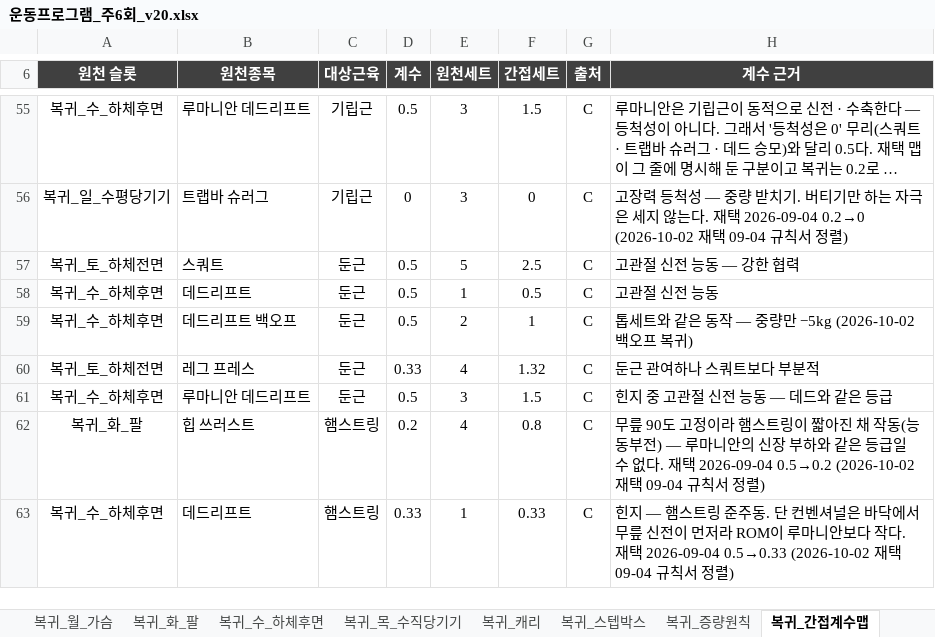
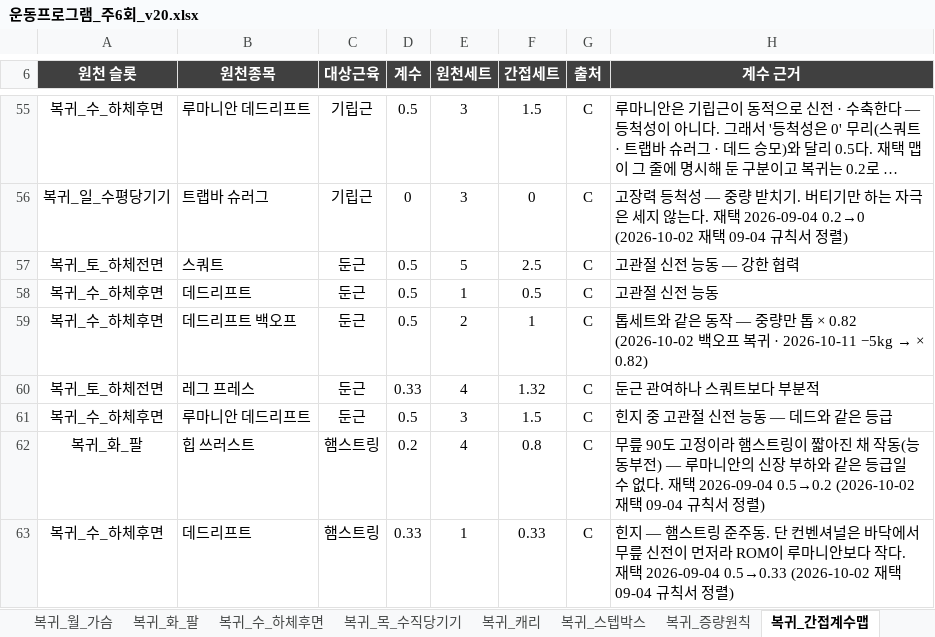
Before and after one commit to ktmffl-max/health1234, an Excel workbook: 운동프로그램_주6회_v20.xlsx, sheet 복귀_간접계수맵, drawn as a sheet; only a part is shown, gaps mark what is left out; long unchanged cells end in …; values as stored, in another font and other column widths than the file's, no borders; the diff names each change by its address in the sheet, - before the commit and + after, or states it on an @@ line.

```diff
--- a/운동프로그램_주6회_v20.xlsx (sheet 복귀_간접계수맵)
+++ b/운동프로그램_주6회_v20.xlsx (sheet 복귀_간접계수맵)
@@ H59 (계수 근거): …중량만 −5kg (2026-10-02 백오프 복귀) → …중량만 톱 × 0.82 (2026-10-02 백오프 복귀 · 2026-10-11 −5kg → × 0.82) @@
```
Also changed, not shown: sheet 복귀_수_하체후면, sheet 복귀_주간계획, 3 other files.
